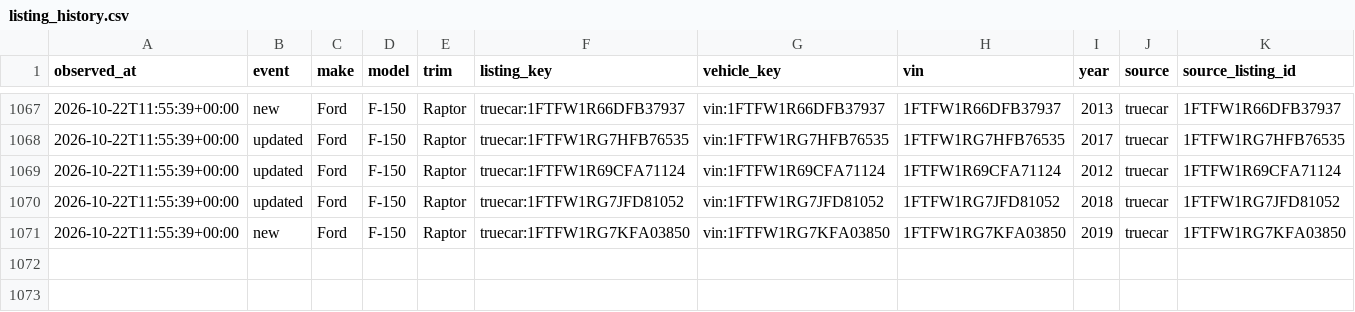
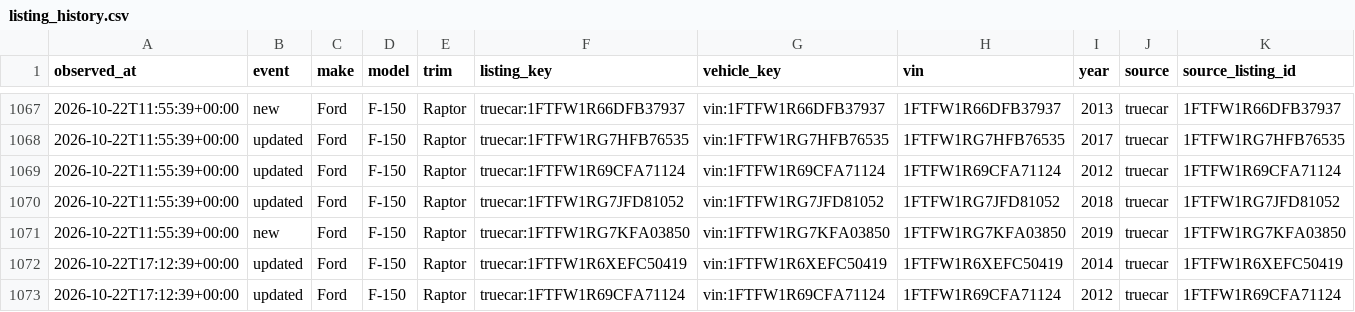
Before and after one commit to SHill1289/Cruiser-scout, a CSV file: data/listing_history.csv, drawn as a sheet; only a part is shown, gaps mark what is left out; rows hold the shown columns only; the diff names each change by its address in the sheet, - before the commit and + after, or states it on an @@ line.

```diff
--- a/data/listing_history.csv
+++ b/data/listing_history.csv
+row 1072: 2026-10-22T17:12:39+00:00 | updated | Ford | F-150 | Raptor | truecar:1FTFW1R6XEFC50419 | vin:1FTFW1R6XEFC50419 | 1FTFW1R6XEFC50419 | 2014 | truecar | 1FTFW1R6XEFC50419
+row 1073: 2026-10-22T17:12:39+00:00 | updated | Ford | F-150 | Raptor | truecar:1FTFW1R69CFA71124 | vin:1FTFW1R69CFA71124 | 1FTFW1R69CFA71124 | 2012 | truecar | 1FTFW1R69CFA71124
```
Also changed, not shown: data/active_listings.csv, data/excluded_listings.csv, 8 other files.
